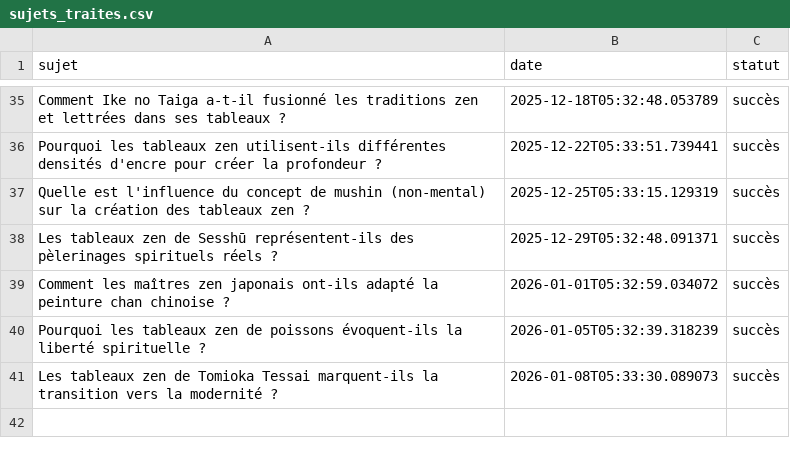
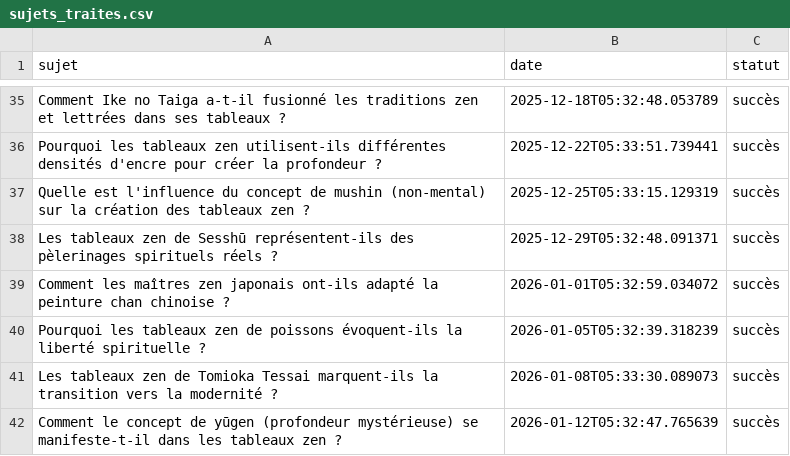
Before and after one commit to Metalosmose21/Zen-2, a CSV file: sujets_traites.csv, drawn as a sheet; only a part is shown, gaps mark what is left out; the diff names each change by its address in the sheet, - before the commit and + after, or states it on an @@ line.

```diff
--- a/sujets_traites.csv
+++ b/sujets_traites.csv
+row 42: Comment le concept de yūgen (profondeur mystérieuse) se manifeste-t-il dans les tableaux zen ? | 2026-01-12T05:32:47.765639 | succès
```
Also changed, not shown: sujets.csv.
